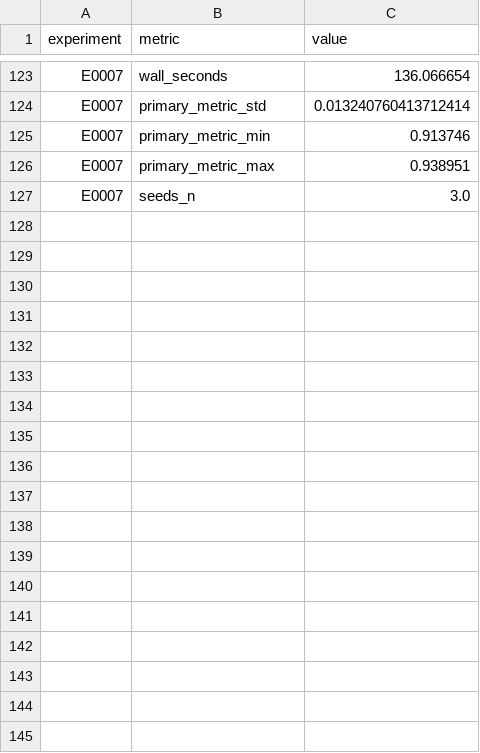
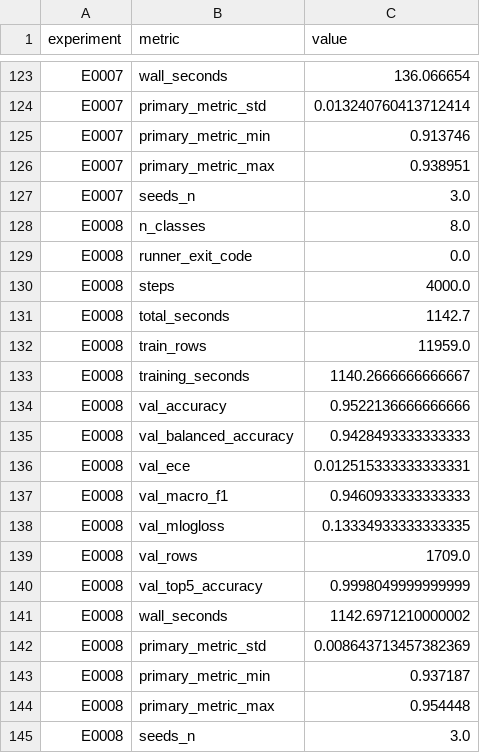
Before and after one commit to Xiang-Shan/klein-auto-research, a TSV file: studies/21-bloodmnist-cnn/aux_metrics.tsv, drawn as a sheet; only a part is shown, gaps mark what is left out; the diff names each change by its address in the sheet, - before the commit and + after, or states it on an @@ line.

```diff
--- a/studies/21-bloodmnist-cnn/aux_metrics.tsv
+++ b/studies/21-bloodmnist-cnn/aux_metrics.tsv
+row 128: E0008 | n_classes | 8.0
+row 129: E0008 | runner_exit_code | 0.0
+row 130: E0008 | steps | 4000.0
+row 131: E0008 | total_seconds | 1142.7
+row 132: E0008 | train_rows | 11959.0
+row 133: E0008 | training_seconds | 1140.2666666666667
+row 134: E0008 | val_accuracy | 0.9522136666666666
+row 135: E0008 | val_balanced_accuracy | 0.9428493333333333
+row 136: E0008 | val_ece | 0.012515333333333331
+row 137: E0008 | val_macro_f1 | 0.9460933333333333
+row 138: E0008 | val_mlogloss | 0.13334933333333335
+row 139: E0008 | val_rows | 1709.0
+row 140: E0008 | val_top5_accuracy | 0.9998049999999999
+row 141: E0008 | wall_seconds | 1142.6971210000002
+row 142: E0008 | primary_metric_std | 0.008643713457382369
+row 143: E0008 | primary_metric_min | 0.937187
+row 144: E0008 | primary_metric_max | 0.954448
+row 145: E0008 | seeds_n | 3.0
```
Also changed, not shown: studies/21-bloodmnist-cnn/results.tsv, 9 other files.
